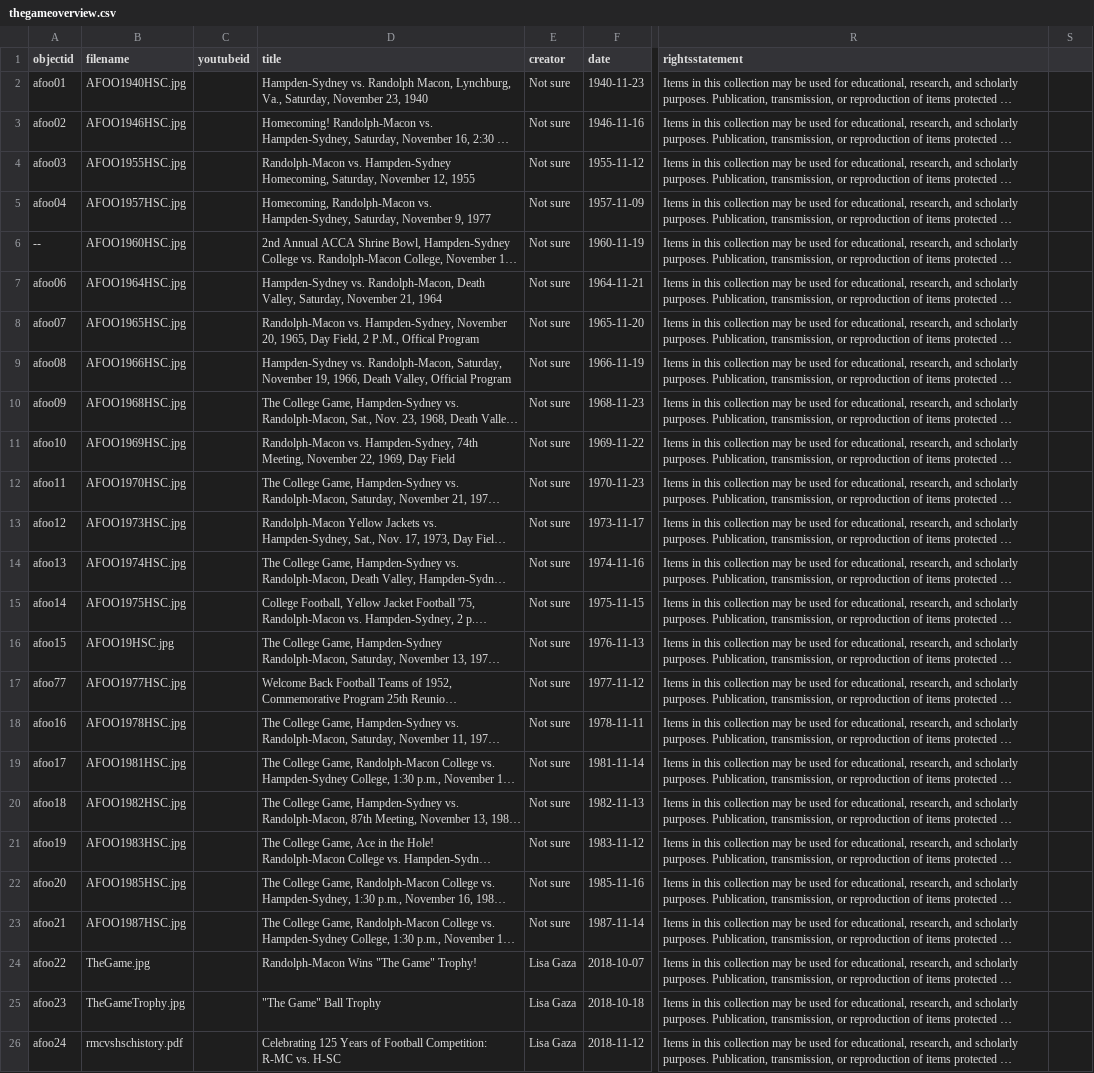
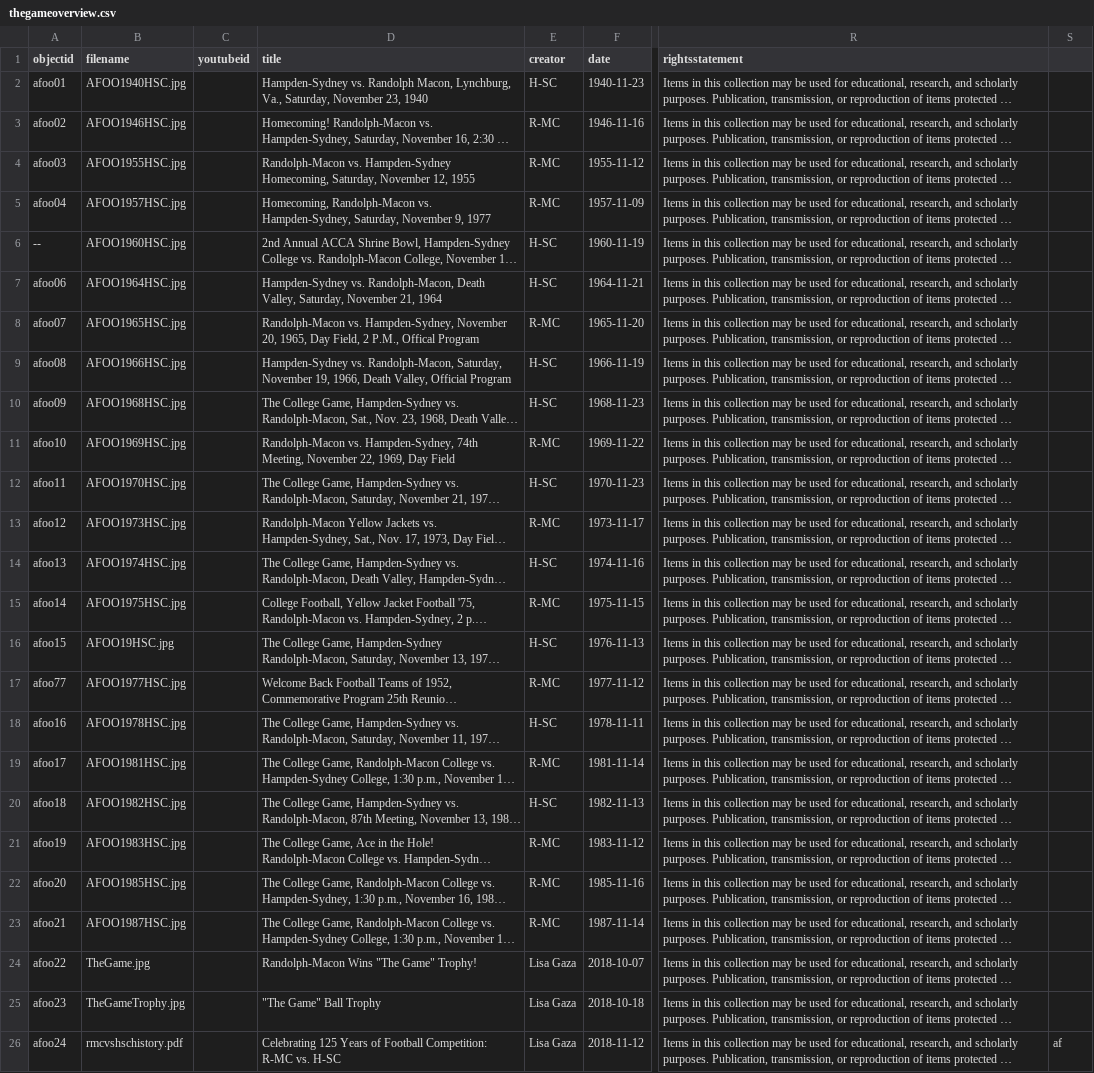
Before and after one commit to emg511-rmc/TheGame, a CSV file: _data/thegameoverview.csv, drawn as a sheet; only a part is shown, gaps mark what is left out; long unchanged cells end in …; the diff names each change by its address in the sheet, - before the commit and + after, or states it on an @@ line.

Commit message:
Add files via upload
Uploaded updated main .csv file

```diff
--- a/_data/thegameoverview.csv
+++ b/_data/thegameoverview.csv
-E2 (creator): Not sure
+E2 (creator): H-SC
-E3:E5 (creator): Not sure
+E3:E5 (creator): R-MC
-E6:E7 (creator): Not sure
+E6:E7 (creator): H-SC
-E8 (creator): Not sure
+E8 (creator): R-MC
-E9:E10 (creator): Not sure
+E9:E10 (creator): H-SC
-E11 (creator): Not sure
+E11 (creator): R-MC
-E12 (creator): Not sure
+E12 (creator): H-SC
-E13 (creator): Not sure
+E13 (creator): R-MC
-E14 (creator): Not sure
+E14 (creator): H-SC
-E15 (creator): Not sure
+E15 (creator): R-MC
-E16 (creator): Not sure
+E16 (creator): H-SC
-E17 (creator): Not sure
+E17 (creator): R-MC
-E18 (creator): Not sure
+E18 (creator): H-SC
-E19 (creator): Not sure
+E19 (creator): R-MC
-E20 (creator): Not sure
+E20 (creator): H-SC
-E21:E23 (creator): Not sure
+E21:E23 (creator): R-MC
-S26: (empty)
+S26: af
```
